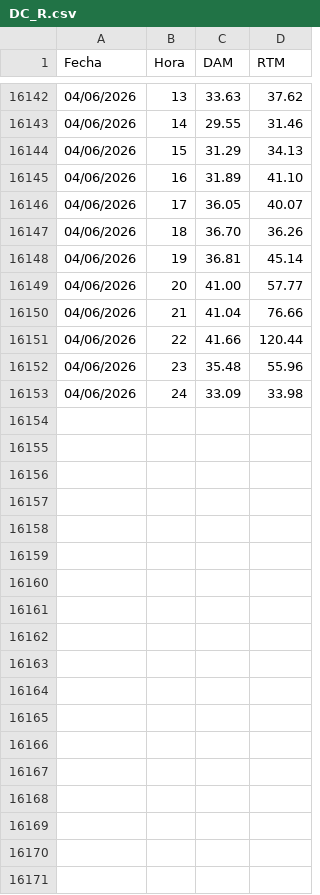
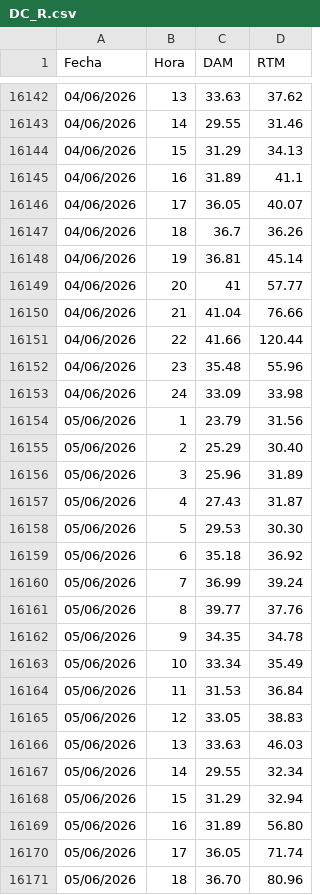
Before and after one commit to AlanSMX/Precios-ERCOT, a CSV file: DC_R.csv, drawn as a sheet; only a part is shown, gaps mark what is left out; the diff covers the shown part only.

```diff
--- a/DC_R.csv
+++ b/DC_R.csv
@@ -16144,7 +16144,7 @@ Fecha,Hora,DAM,RTM
 04/06/2026,15,31.29,34.13
-04/06/2026,16,31.89,41.10
+04/06/2026,16,31.89,41.1
 04/06/2026,17,36.05,40.07
-04/06/2026,18,36.70,36.26
+04/06/2026,18,36.7,36.26
 04/06/2026,19,36.81,45.14
-04/06/2026,20,41.00,57.77
+04/06/2026,20,41,57.77
 04/06/2026,21,41.04,76.66
@@ -16153 +16153,19 @@ Fecha,Hora,DAM,RTM
 04/06/2026,24,33.09,33.98
+05/06/2026,1,23.79,31.56
+05/06/2026,2,25.29,30.40
+05/06/2026,3,25.96,31.89
+05/06/2026,4,27.43,31.87
+05/06/2026,5,29.53,30.30
+05/06/2026,6,35.18,36.92
+05/06/2026,7,36.99,39.24
+05/06/2026,8,39.77,37.76
+05/06/2026,9,34.35,34.78
+05/06/2026,10,33.34,35.49
+05/06/2026,11,31.53,36.84
+05/06/2026,12,33.05,38.83
+05/06/2026,13,33.63,46.03
+05/06/2026,14,29.55,32.34
+05/06/2026,15,31.29,32.94
+05/06/2026,16,31.89,56.80
+05/06/2026,17,36.05,71.74
+05/06/2026,18,36.70,80.96
```
Also changed, not shown: 6 added rows and 1 edited cell elsewhere in this file, DC_L.csv.
